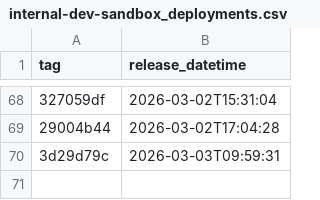
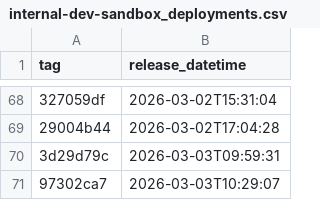
Before and after one commit to NHSDigital/electronic-prescription-service-api, a CSV file: _data/internal-dev-sandbox_deployments.csv, drawn as a sheet; only a part is shown, gaps mark what is left out; the diff names each change by its address in the sheet, - before the commit and + after, or states it on an @@ line.

```diff
--- a/_data/internal-dev-sandbox_deployments.csv
+++ b/_data/internal-dev-sandbox_deployments.csv
+row 71: 97302ca7 | 2026-03-03T10:29:07
```
Also changed, not shown: 1 other file.
